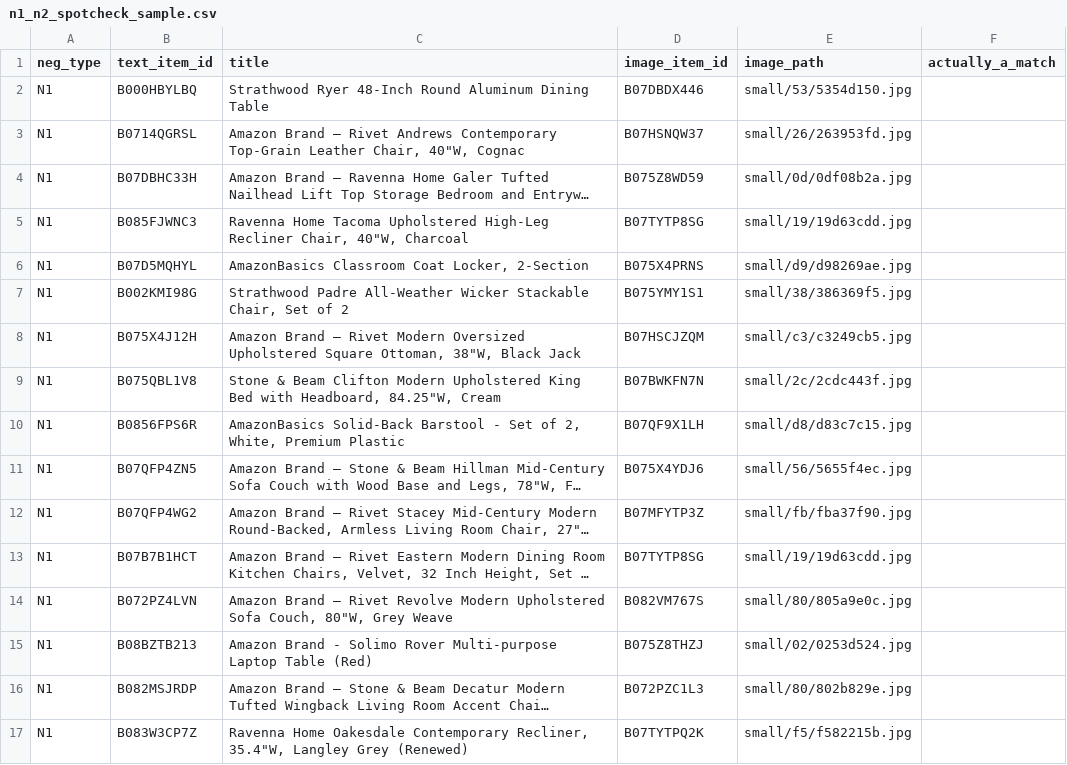
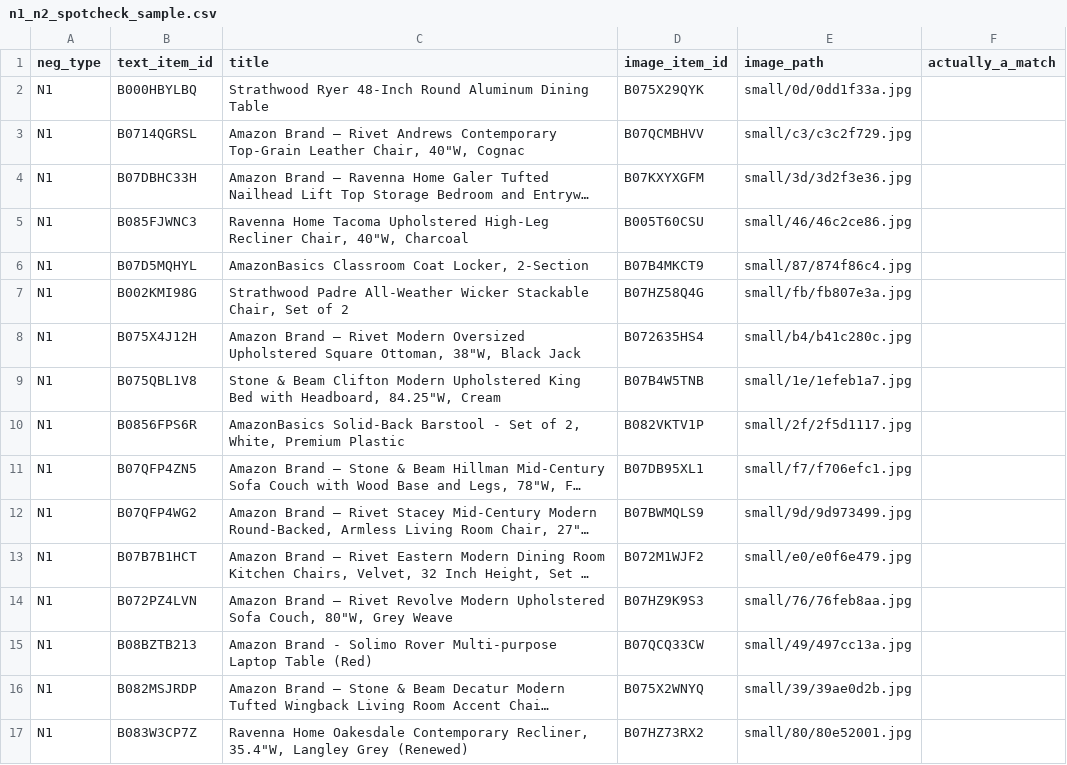
Before and after one commit to YichiXiaoju/cse6740, a CSV file: docs/n1_n2_spotcheck_sample.csv, drawn as a sheet; only a part is shown; long unchanged cells end in …; the diff covers the shown part only; the diff names each change by its address in the sheet, - before the commit and + after, or states it on an @@ line.

Commit message:
Fix N2/N1 split leakage and positive/negative label contradictions
Sean's PR #2 ran a static diagnostic against our pairs.csv and found:
1342/3978 N2 rows pulled a negative image from a different split than
the text owner (train pairs leaking val/test images), 47 rows reused the
text owner's own positive image as its "negative", and 69 rows had an
(image_path, text) combo that already existed as a positive pair
elsewhere. Reproduced all three counts independently before fixing.

Root causes:
- N1/N2 candidate selection only filtered by product_type/group_id, never
  by split.
- A handful of ABO "no photo" placeholder images are shared by dozens of
  unrelated items; these were correctly excluded as a *grouping* signal
  but never excluded as a *negative-candidate* signal, so an unrelated
  item could get picked as a negative while literally sharing the text
  owner's own photo.
- 22 of the 69 contradictions were duplicate ABO listings with
  byte-identical titles that didn't merge into one group because one
  listing's color/material field disagreed with its own title text
  (title says "Denim Blue", color field says "Beige"), breaking the
  normalized-title grouping key.

Fixes:
- build_items.py: add an exact-title (same product_type) union-find merge
  rule, independent of color/material fields.
- build_pairs.py: N1/N2 candidates are now restricted to the text owner's
  own split, and a candidate is rejected if its image equals the owner's
  own image or if (candidate_image, owner_title) already exists as a
  positive pair.

All three bug counts verified at 0 after the fix. items.csv/pairs.csv in
docs/mini_version/ regenerated.

```diff
--- a/docs/n1_n2_spotcheck_sample.csv
+++ b/docs/n1_n2_spotcheck_sample.csv
-D2 (image_item_id): B07DBDX446
+D2 (image_item_id): B075X29QYK
-E2 (image_path): small/53/5354d150.jpg
+E2 (image_path): small/0d/0dd1f33a.jpg
-D3 (image_item_id): B07HSNQW37
+D3 (image_item_id): B07QCMBHVV
-E3 (image_path): small/26/263953fd.jpg
+E3 (image_path): small/c3/c3c2f729.jpg
-D4 (image_item_id): B075Z8WD59
+D4 (image_item_id): B07KXYXGFM
-E4 (image_path): small/0d/0df08b2a.jpg
+E4 (image_path): small/3d/3d2f3e36.jpg
-D5 (image_item_id): B07TYTP8SG
+D5 (image_item_id): B005T60CSU
-E5 (image_path): small/19/19d63cdd.jpg
+E5 (image_path): small/46/46c2ce86.jpg
-D6 (image_item_id): B075X4PRNS
+D6 (image_item_id): B07B4MKCT9
-E6 (image_path): small/d9/d98269ae.jpg
+E6 (image_path): small/87/874f86c4.jpg
-D7 (image_item_id): B075YMY1S1
+D7 (image_item_id): B07HZ58Q4G
-E7 (image_path): small/38/386369f5.jpg
+E7 (image_path): small/fb/fb807e3a.jpg
-D8 (image_item_id): B07HSCJZQM
+D8 (image_item_id): B072635HS4
-E8 (image_path): small/c3/c3249cb5.jpg
+E8 (image_path): small/b4/b41c280c.jpg
-D9 (image_item_id): B07BWKFN7N
+D9 (image_item_id): B07B4W5TNB
-E9 (image_path): small/2c/2cdc443f.jpg
+E9 (image_path): small/1e/1efeb1a7.jpg
-D10 (image_item_id): B07QF9X1LH
+D10 (image_item_id): B082VKTV1P
-E10 (image_path): small/d8/d83c7c15.jpg
+E10 (image_path): small/2f/2f5d1117.jpg
-D11 (image_item_id): B075X4YDJ6
+D11 (image_item_id): B07DB95XL1
-E11 (image_path): small/56/5655f4ec.jpg
+E11 (image_path): small/f7/f706efc1.jpg
-D12 (image_item_id): B07MFYTP3Z
+D12 (image_item_id): B07BWMQLS9
-E12 (image_path): small/fb/fba37f90.jpg
+E12 (image_path): small/9d/9d973499.jpg
-D13 (image_item_id): B07TYTP8SG
+D13 (image_item_id): B072M1WJF2
-E13 (image_path): small/19/19d63cdd.jpg
+E13 (image_path): small/e0/e0f6e479.jpg
-D14 (image_item_id): B082VM767S
+D14 (image_item_id): B07HZ9K9S3
-E14 (image_path): small/80/805a9e0c.jpg
+E14 (image_path): small/76/76feb8aa.jpg
-D15 (image_item_id): B075Z8THZJ
+D15 (image_item_id): B07QCQ33CW
-E15 (image_path): small/02/0253d524.jpg
+E15 (image_path): small/49/497cc13a.jpg
-D16 (image_item_id): B072PZC1L3
+D16 (image_item_id): B075X2WNYQ
-E16 (image_path): small/80/802b829e.jpg
+E16 (image_path): small/39/39ae0d2b.jpg
-D17 (image_item_id): B07TYTPQ2K
+D17 (image_item_id): B07HZ73RX2
-E17 (image_path): small/f5/f582215b.jpg
+E17 (image_path): small/80/80e52001.jpg
```
Also changed, not shown: 3 added rows, 3 removed rows and 18 edited cells elsewhere in this file, docs/mini_version/items.csv, 4 other files.
